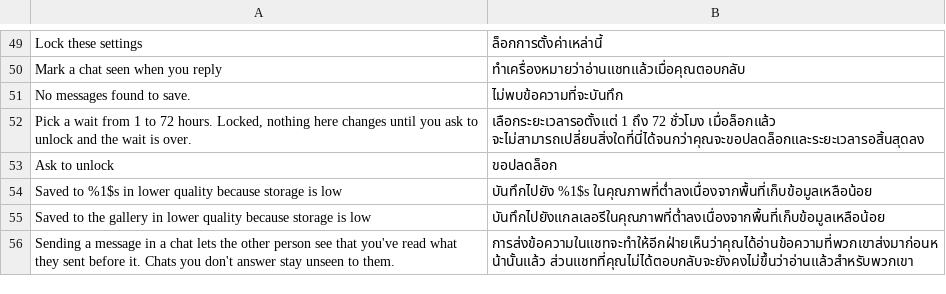
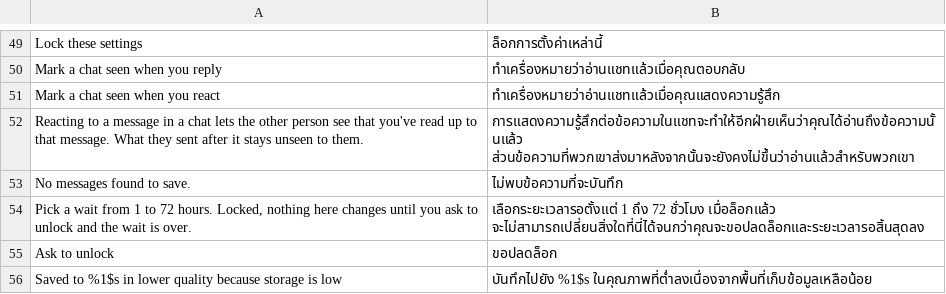
Before and after one commit to SysAdminDoc/HushGram, a TSV file: extensions/shared/library/src/main/l10n/th.tsv, drawn as a sheet; only a part is shown, gaps mark what is left out; the shorter side is filled out with more unchanged rows; the diff names each change by its address in the sheet, - before the commit and + after, or states it on an @@ line.

Commit message:
feat(messages): mark a chat seen up to the message you react to
A new switch under Read messages without the seen receipt, Mark a chat
seen when you react. The reaction sender (05Fg.A0b on 386214575, the
one instance method ending in the added flag that logs like, item and
created) hands ThreadSeen.reacted the account, chat key, message, item
id and flag right after it looks the message up. Reacting to the held
newest message lets its receipt go. Reacting to an older one sends
Seen for that item alone through the Mark as read bridges, so later
messages stay unseen to the sender. Starts off.

Refs #772

```diff
--- a/extensions/shared/library/src/main/l10n/th.tsv
+++ b/extensions/shared/library/src/main/l10n/th.tsv
+row 51: Mark a chat seen when you react | ทำเครื่องหมายว่าอ่านแชทแล้วเมื่อคุณแสดงความรู้สึก
+row 52: Reacting to a message in a chat lets the other person see that you've read up to that message. What they sent after it stays unseen to them. | การแสดงความรู้สึกต่อข้อความในแชทจะทำให้อีกฝ่ายเห็นว่าคุณได้อ่านถึงข้อความนั้นแล้ว ส่วนข้อความที่พวกเขาส่งมาหลังจากนั้นจะยังคงไม่ขึ้นว่าอ่านแล้วสำหรับพวกเขา
```
Also changed, not shown: extensions/shared/library/src/main/l10n/de.tsv, extensions/shared/library/src/main/l10n/in.tsv, 23 other files.
